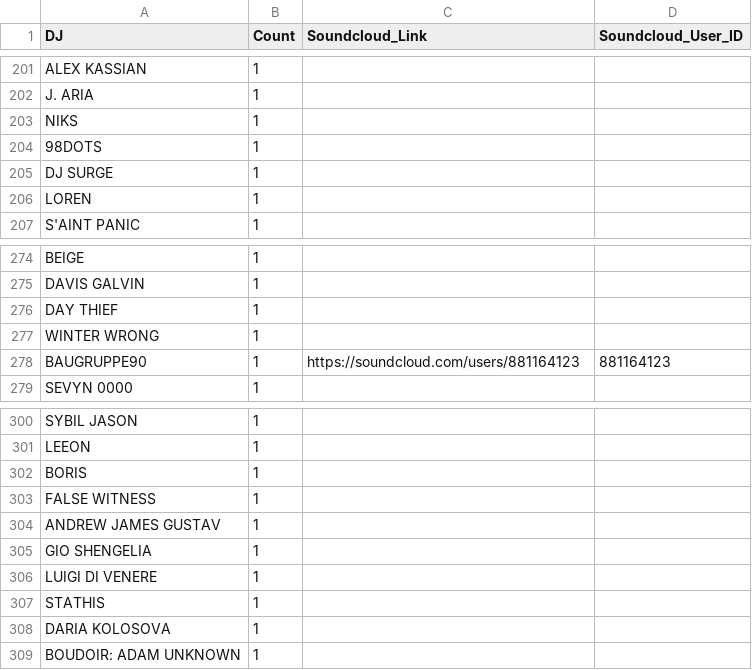
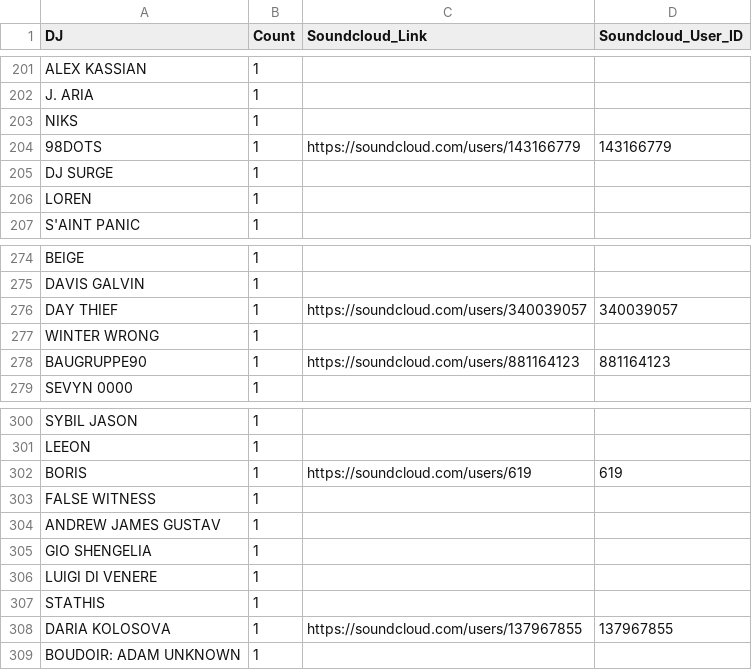
Before and after one commit to abletonanders/basement_project, a CSV file: data/studio_data.csv, drawn as a sheet; only a part is shown, gaps mark what is left out; the diff covers the shown part only.

```diff
--- a/data/studio_data.csv
+++ b/data/studio_data.csv
@@ -203,3 +203,3 @@ J. ARIA,1,,
 NIKS,1,,
-98DOTS,1,,
+98DOTS,1,https://soundcloud.com/users/143166779,143166779
 DJ SURGE,1,,
@@ -275,3 +275,3 @@ BEIGE,1,,
 DAVIS GALVIN,1,,
-DAY THIEF,1,,
+DAY THIEF,1,https://soundcloud.com/users/340039057,340039057
 WINTER WRONG,1,,
@@ -301,3 +301,3 @@ SYBIL JASON,1,,
 LEEON,1,,
-BORIS,1,,
+BORIS,1,https://soundcloud.com/users/619,619
 FALSE WITNESS,1,,
@@ -307,3 +307,3 @@ LUIGI DI VENERE,1,,
 STATHIS,1,,
-DARIA KOLOSOVA,1,,
+DARIA KOLOSOVA,1,https://soundcloud.com/users/137967855,137967855
 BOUDOIR: ADAM UNKNOWN,1,,
```
Also changed, not shown: 18 edited cells elsewhere in this file, data/all_data.csv, 6 other files.
